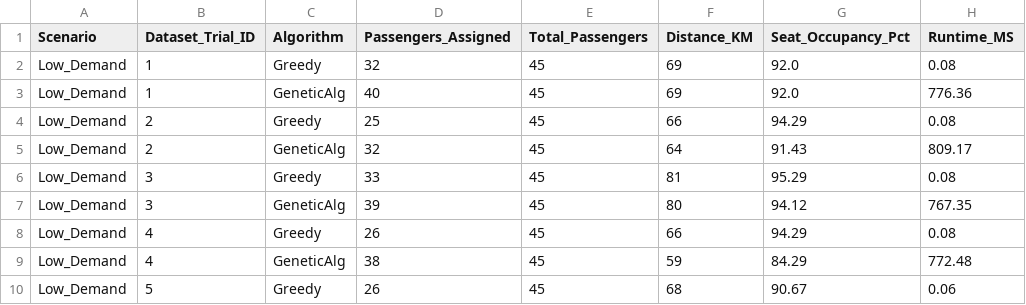
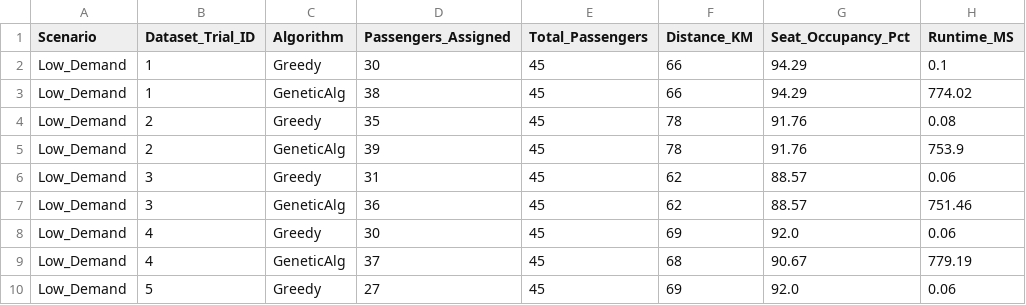
Before and after one commit to maarwanali/dissertation, a CSV file: without_pricing_model/final_results.csv, drawn as a sheet; only a part is shown; the diff covers the shown part only.

```diff
--- a/without_pricing_model/final_results.csv
+++ b/without_pricing_model/final_results.csv
@@ -1,10 +1,10 @@
 Scenario,Dataset_Trial_ID,Algorithm,Passengers_Assigned,Total_Passengers,Distance_KM,Seat_Occupancy_Pct,Runtime_MS
-Low_Demand,1,Greedy,32,45,69,92.0,0.08
-Low_Demand,1,GeneticAlg,40,45,69,92.0,776.36
-Low_Demand,2,Greedy,25,45,66,94.29,0.08
-Low_Demand,2,GeneticAlg,32,45,64,91.43,809.17
-Low_Demand,3,Greedy,33,45,81,95.29,0.08
-Low_Demand,3,GeneticAlg,39,45,80,94.12,767.35
-Low_Demand,4,Greedy,26,45,66,94.29,0.08
-Low_Demand,4,GeneticAlg,38,45,59,84.29,772.48
-Low_Demand,5,Greedy,26,45,68,90.67,0.06
+Low_Demand,1,Greedy,30,45,66,94.29,0.1
+Low_Demand,1,GeneticAlg,38,45,66,94.29,774.02
+Low_Demand,2,Greedy,35,45,78,91.76,0.08
+Low_Demand,2,GeneticAlg,39,45,78,91.76,753.9
+Low_Demand,3,Greedy,31,45,62,88.57,0.06
+Low_Demand,3,GeneticAlg,36,45,62,88.57,751.46
+Low_Demand,4,Greedy,30,45,69,92.0,0.06
+Low_Demand,4,GeneticAlg,37,45,68,90.67,779.19
+Low_Demand,5,Greedy,27,45,69,92.0,0.06
```
Also changed, not shown: 122 edited cells elsewhere in this file, convergence_ga.csv, results_full_benchmark.csv, 23 other files.
